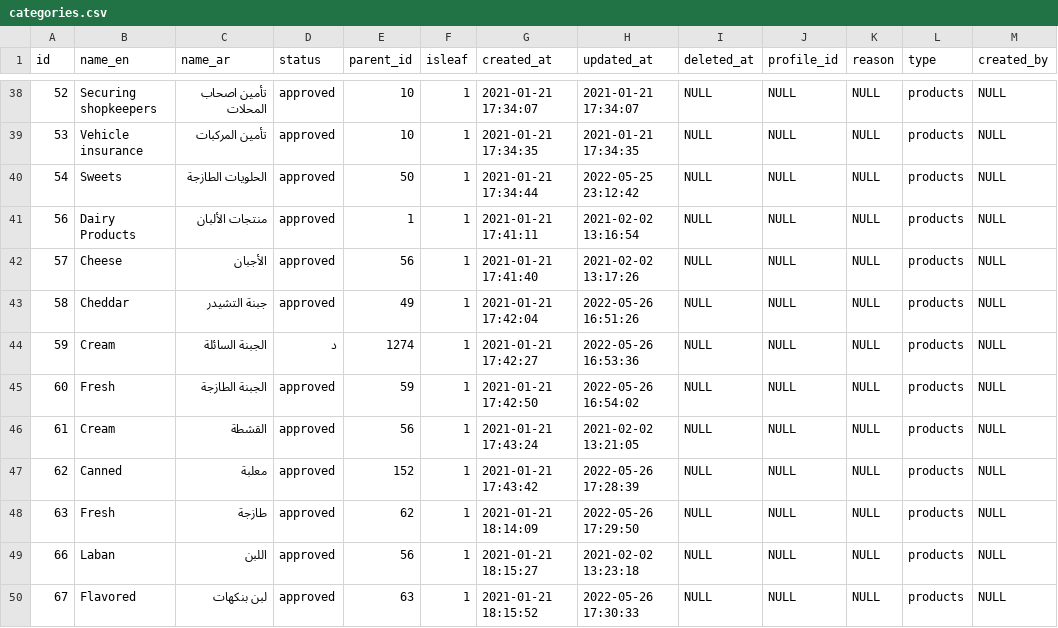
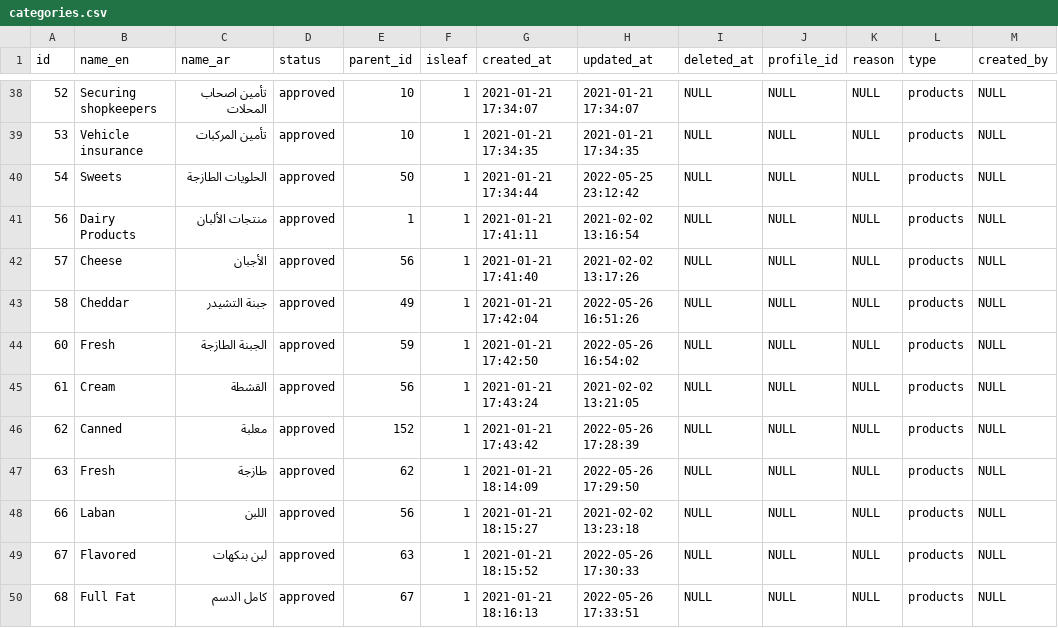
Before and after one commit to 3neef/Imdad, a CSV file: emdad-backend/categories.csv, drawn as a sheet; only a part is shown, gaps mark what is left out; the shorter side is filled out with more unchanged rows; the diff names each change by its address in the sheet, - before the commit and + after, or states it on an @@ line.

```diff
--- a/emdad-backend/categories.csv
+++ b/emdad-backend/categories.csv
-row 44: 59 | Cream | الجبنة السائلة | د | 1274 | 1 | 2021-01-21 17:42:27 | 2022-05-26 16:53:36 | NULL | NULL | NULL | products | NULL
```
Also changed, not shown: emdad-backend/database/data/categories.csv.
